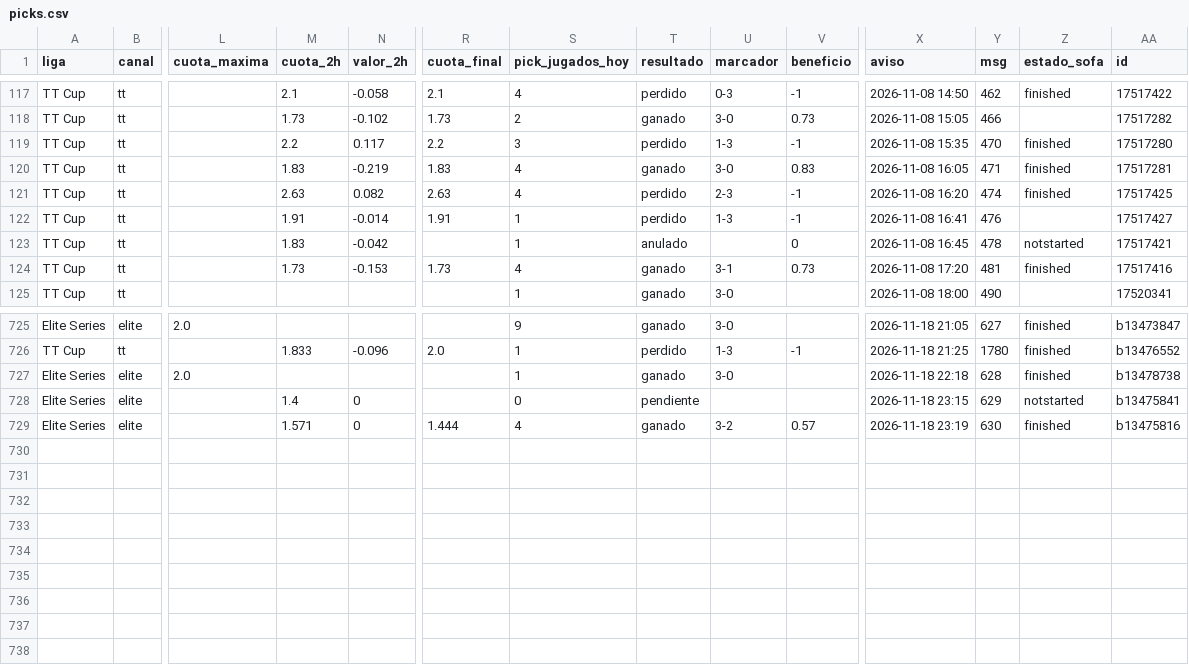
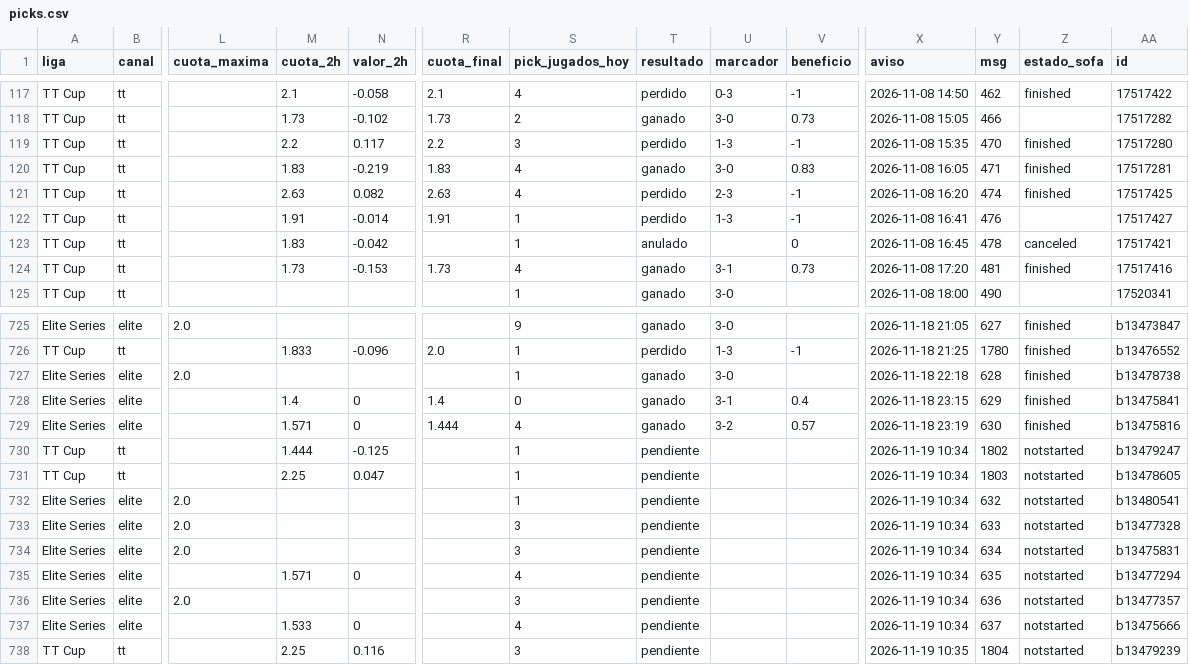
Before and after one commit to manuvaldespartera3-netizen/tt-multiliga, a CSV file: seguimiento/picks.csv, drawn as a sheet; only a part is shown, gaps mark what is left out; rows hold the shown columns only; the diff names each change by its address in the sheet, - before the commit and + after, or states it on an @@ line.

Commit message:
Seguimiento TT Cup

```diff
--- a/seguimiento/picks.csv
+++ b/seguimiento/picks.csv
-Z123 (estado_sofa): notstarted
+Z123 (estado_sofa): canceled
-R728 (cuota_final): (empty)
+R728 (cuota_final): 1.4
-T728 (resultado): pendiente
+T728 (resultado): ganado
-U728 (marcador): (empty)
+U728 (marcador): 3-1
-V728 (beneficio): (empty)
+V728 (beneficio): 0.4
-Z728 (estado_sofa): notstarted
+Z728 (estado_sofa): finished
+row 730: TT Cup | tt |  | 1.444 | -0.125 |  | 1 | pendiente |  |  | 2026-11-19 10:34 | 1802 | notstarted | b13479247
+row 731: TT Cup | tt |  | 2.25 | 0.047 |  | 1 | pendiente |  |  | 2026-11-19 10:34 | 1803 | notstarted | b13478605
+row 732: Elite Series | elite | 2.0 |  |  |  | 1 | pendiente |  |  | 2026-11-19 10:34 | 632 | notstarted | b13480541
+row 733: Elite Series | elite | 2.0 |  |  |  | 3 | pendiente |  |  | 2026-11-19 10:34 | 633 | notstarted | b13477328
+row 734: Elite Series | elite | 2.0 |  |  |  | 3 | pendiente |  |  | 2026-11-19 10:34 | 634 | notstarted | b13475831
+row 735: Elite Series | elite |  | 1.571 | 0 |  | 4 | pendiente |  |  | 2026-11-19 10:34 | 635 | notstarted | b13477294
+row 736: Elite Series | elite | 2.0 |  |  |  | 3 | pendiente |  |  | 2026-11-19 10:34 | 636 | notstarted | b13477357
+row 737: Elite Series | elite |  | 1.533 | 0 |  | 4 | pendiente |  |  | 2026-11-19 10:34 | 637 | notstarted | b13475666
+row 738: TT Cup | tt |  | 2.25 | 0.116 |  | 3 | pendiente |  |  | 2026-11-19 10:35 | 1804 | notstarted | b13479239
```
Also changed, not shown: 1 other file.
